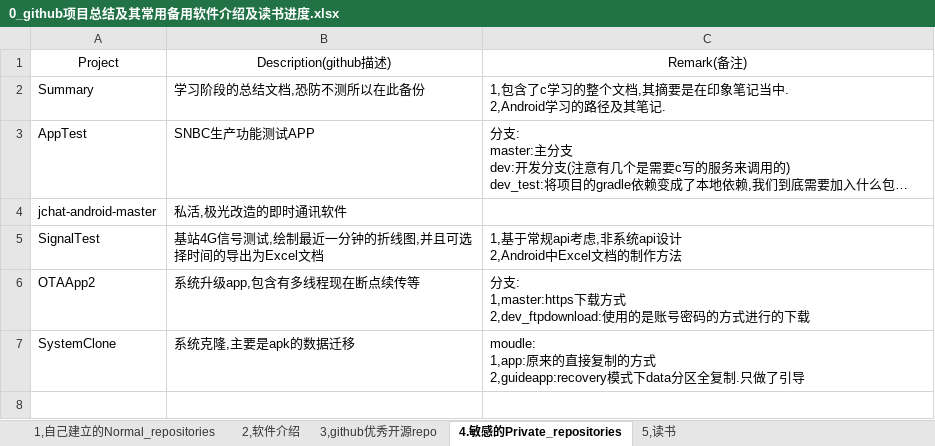
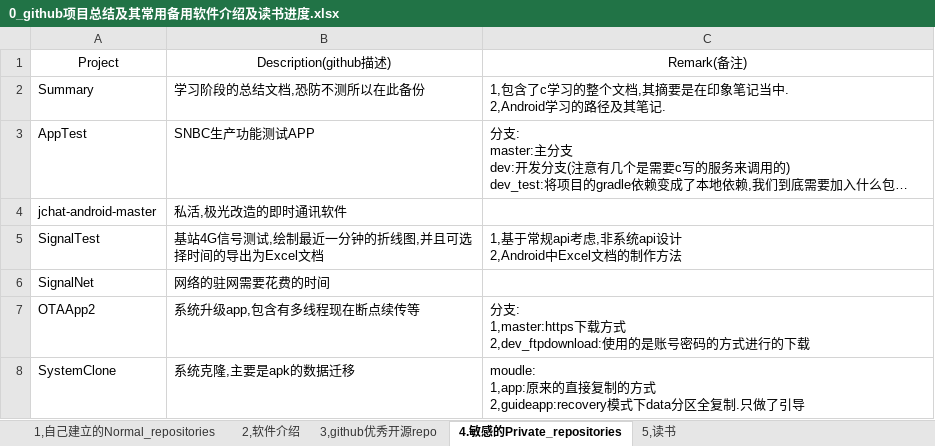
Before and after one commit to zzggxx/Summary, an Excel workbook: 0_github项目总结及其常用备用软件介绍及读书进度.xlsx, sheet 4.敏感的Private_repositories, drawn as a sheet; long unchanged cells end in …; values as stored, in another font and other column widths than the file's, no borders; the diff names each change by its address in the sheet, - before the commit and + after, or states it on an @@ line.

Commit message:
Update 0_github项目总结及其常用备用软件介绍及读书进度.xlsx
back

```diff
--- a/0_github项目总结及其常用备用软件介绍及读书进度.xlsx (sheet 4.敏感的Private_repositories)
+++ b/0_github项目总结及其常用备用软件介绍及读书进度.xlsx (sheet 4.敏感的Private_repositories)
+row 6: SignalNet | 网络的驻网需要花费的时间
```
